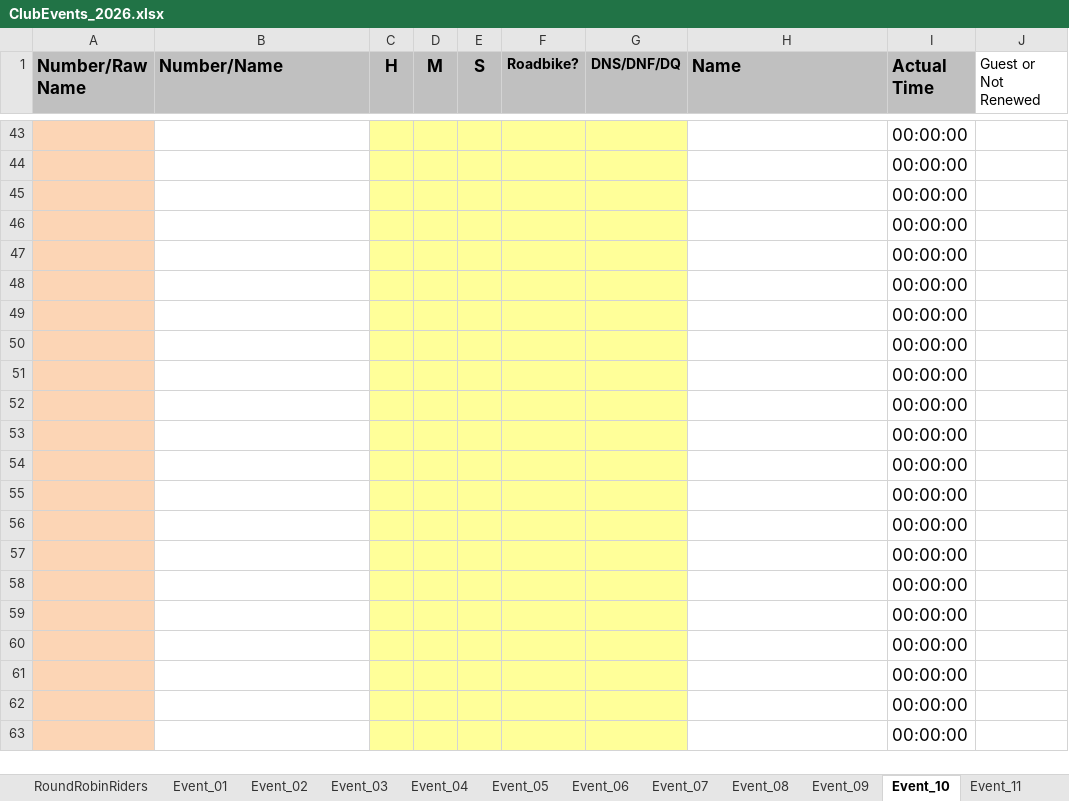
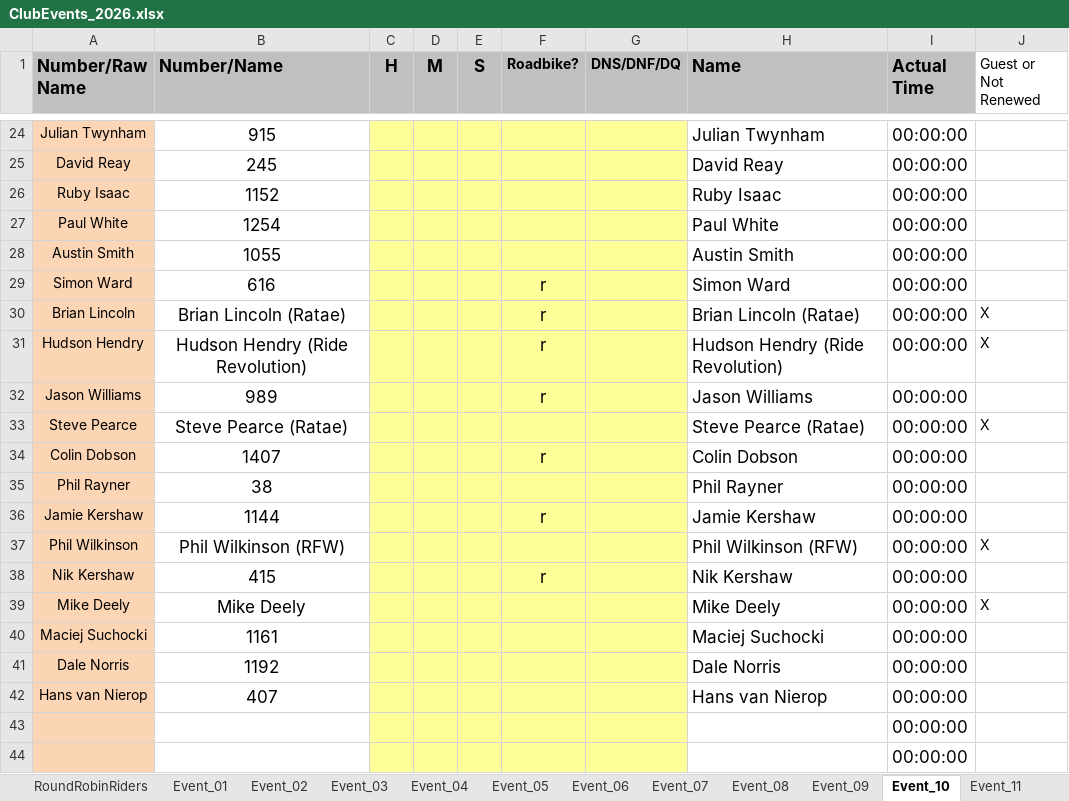
Before and after one commit to WellandValleyCC/WellandValleyCC.github.io, an Excel workbook: data/ClubEvents_2026.xlsx, sheet Event_10, drawn as a sheet; only a part is shown, gaps mark what is left out; the shorter side is filled out with more unchanged rows; values as stored, in another font and other column widths than the file's, no borders; conditional formats not drawn; the diff covers the shown part only; the diff names each change by its address in the sheet, - before the commit and + after, or states it on an @@ line.

Commit message:
Start sheets for the Kibworth 10 - 02/06/2026

```diff
--- a/data/ClubEvents_2026.xlsx (sheet Event_10)
+++ b/data/ClubEvents_2026.xlsx (sheet Event_10)
+row 24: Julian Twynham | 915 |  |  |  |  |  | Julian Twynham | 00:00:00
+row 25: David Reay | 245 |  |  |  |  |  | David Reay | 00:00:00
+row 26: Ruby Isaac | 1152 |  |  |  |  |  | Ruby Isaac | 00:00:00
+row 27: Paul White | 1254 |  |  |  |  |  | Paul White | 00:00:00
+row 28: Austin Smith | 1055 |  |  |  |  |  | Austin Smith | 00:00:00
+row 29: Simon Ward | 616 |  |  |  | r |  | Simon Ward | 00:00:00
+row 30: Brian Lincoln | Brian Lincoln (Ratae) |  |  |  | r |  | Brian Lincoln (Ratae) | 00:00:00 | X
+row 31: Hudson Hendry | Hudson Hendry (Ride Revolution) |  |  |  | r |  | Hudson Hendry (Ride Revolution) | 00:00:00 | X
+row 32: Jason Williams | 989 |  |  |  | r |  | Jason Williams | 00:00:00
+row 33: Steve Pearce | Steve Pearce (Ratae) |  |  |  |  |  | Steve Pearce (Ratae) | 00:00:00 | X
+row 34: Colin Dobson | 1407 |  |  |  | r |  | Colin Dobson | 00:00:00
+row 35: Phil Rayner | 38 |  |  |  |  |  | Phil Rayner | 00:00:00
+row 36: Jamie Kershaw | 1144 |  |  |  | r |  | Jamie Kershaw | 00:00:00
+row 37: Phil Wilkinson | Phil Wilkinson (RFW) |  |  |  |  |  | Phil Wilkinson (RFW) | 00:00:00 | X
+row 38: Nik Kershaw | 415 |  |  |  | r |  | Nik Kershaw | 00:00:00
+row 39: Mike Deely | Mike Deely |  |  |  |  |  | Mike Deely | 00:00:00 | X
+row 40: Maciej Suchocki | 1161 |  |  |  |  |  | Maciej Suchocki | 00:00:00
+row 41: Dale Norris | 1192 |  |  |  |  |  | Dale Norris | 00:00:00
+row 42: Hans van Nierop | 407 |  |  |  |  |  | Hans van Nierop | 00:00:00
```
Also changed, not shown: 22 added rows and 41 removed rows elsewhere in this sheet, sheet RoundRobinRiders, formulas that keep their value.
